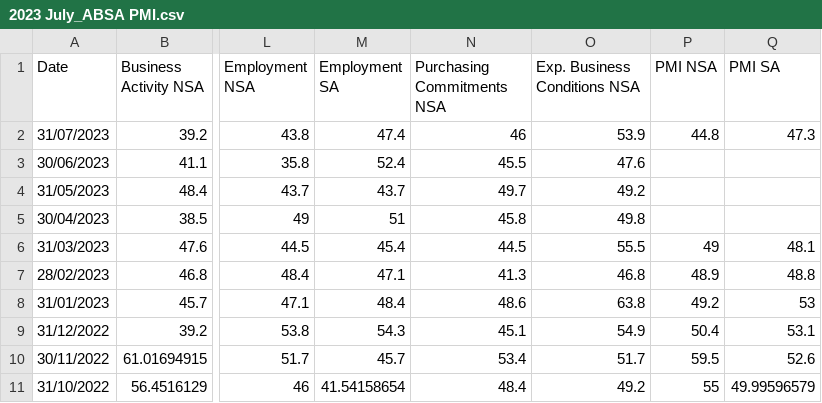
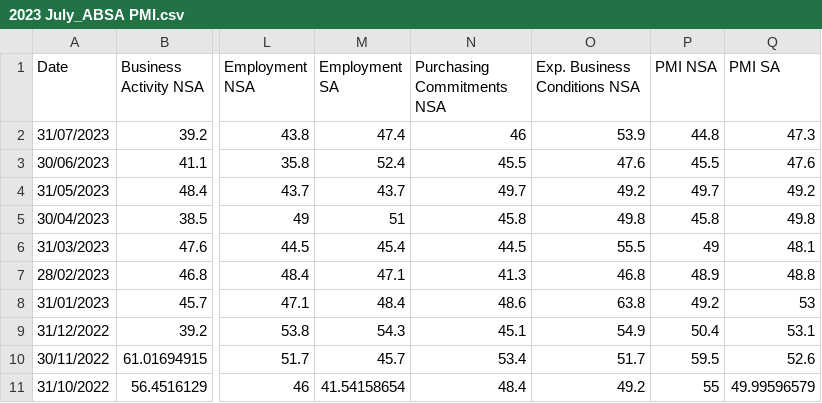
Before and after one commit to tdkats/2023-RMB-CPI-Nowcasting-Challenge, a CSV file: 2023 July_ABSA PMI.csv, drawn as a sheet; only a part is shown, gaps mark what is left out; the diff names each change by its address in the sheet, - before the commit and + after, or states it on an @@ line.

Commit message:
Add files via upload

```diff
--- a/2023 July_ABSA PMI.csv
+++ b/2023 July_ABSA PMI.csv
-P3 (PMI NSA): (empty)
+P3 (PMI NSA): 45.5
-Q3 (PMI SA): (empty)
+Q3 (PMI SA): 47.6
-P4 (PMI NSA): (empty)
+P4 (PMI NSA): 49.7
-Q4 (PMI SA): (empty)
+Q4 (PMI SA): 49.2
-P5 (PMI NSA): (empty)
+P5 (PMI NSA): 45.8
-Q5 (PMI SA): (empty)
+Q5 (PMI SA): 49.8
```
